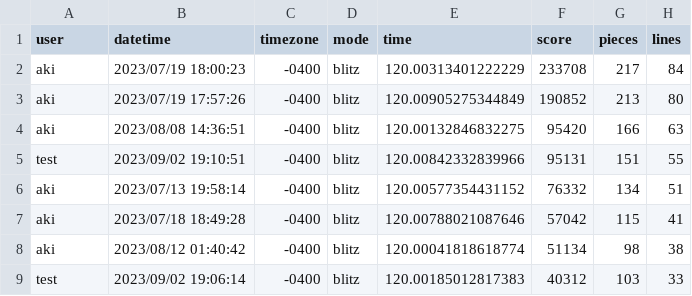
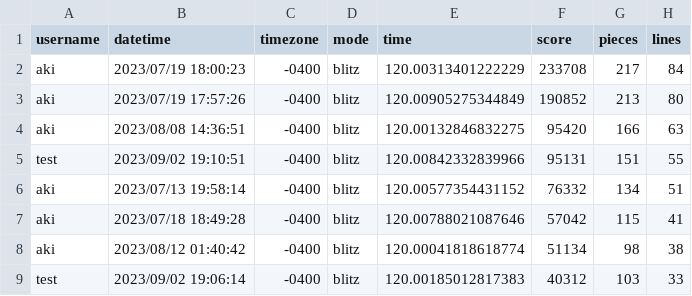
Before and after one commit to akijt/tetradats, a CSV file: records/blitz.csv, drawn as a sheet; only a part is shown; the diff names each change by its address in the sheet, - before the commit and + after, or states it on an @@ line.

Commit message:
Update state_records.py
Fixed output for reg_type == 'msa' case

```diff
--- a/records/blitz.csv
+++ b/records/blitz.csv
-A1: user
+A1: username
```
Also changed, not shown: records/marathon.csv, records/sprint.csv, 2 other files.
